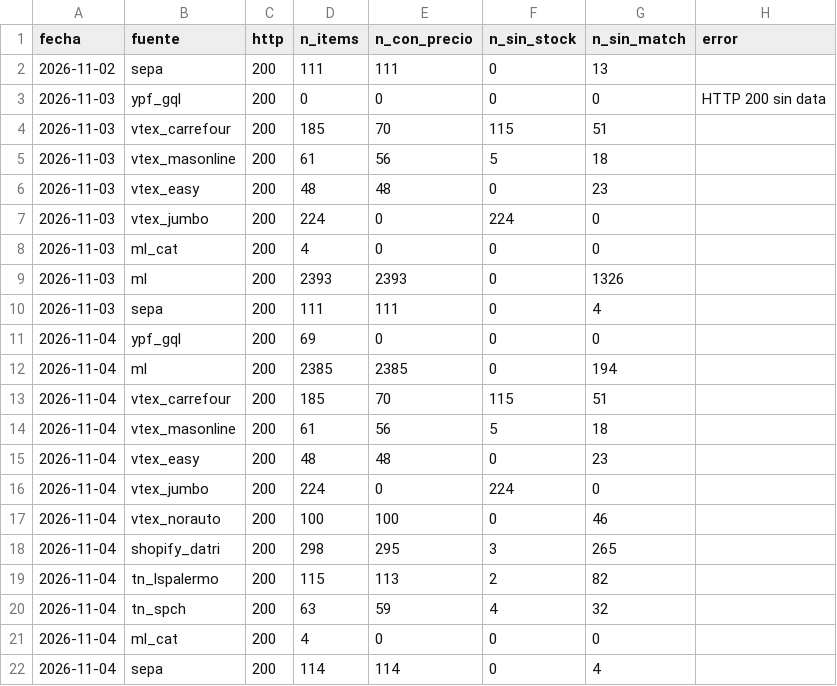
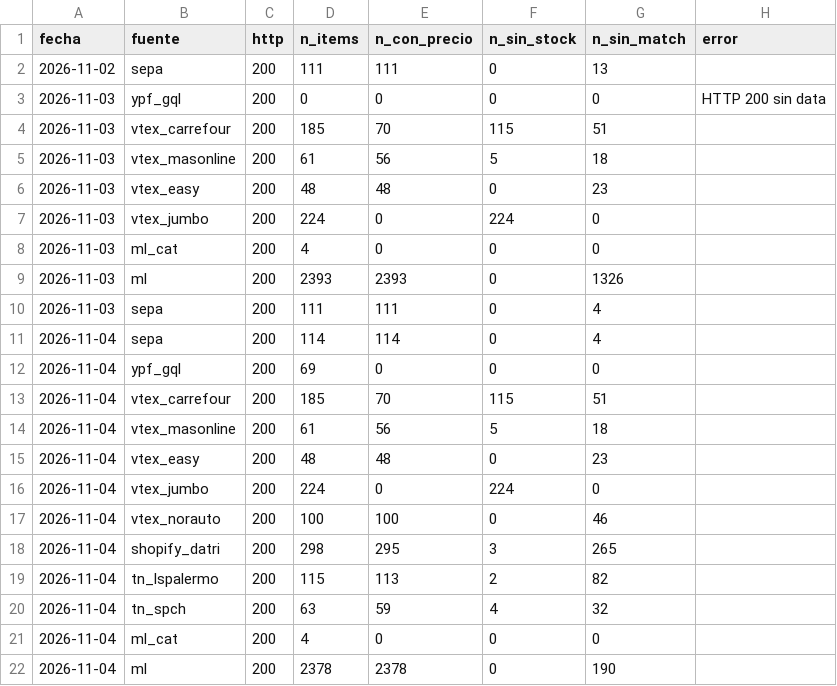
Before and after one commit to noguerafran-alt/LUBRICANTES, a CSV file: data/fuentes.csv, drawn as a sheet.

```diff
--- a/data/fuentes.csv
+++ b/data/fuentes.csv
@@ -10,4 +10,4 @@ fecha,fuente,http,n_items,n_con_precio,n_sin_stock,n_sin_match,error
 2026-11-03,sepa,200,111,111,0,4,
+2026-11-04,sepa,200,114,114,0,4,
 2026-11-04,ypf_gql,200,69,0,0,0,
-2026-11-04,ml,200,2385,2385,0,194,
 2026-11-04,vtex_carrefour,200,185,70,115,51,
@@ -21,2 +21,2 @@ fecha,fuente,http,n_items,n_con_precio,n_sin_stock,n_sin_match,error
 2026-11-04,ml_cat,200,4,0,0,0,
-2026-11-04,sepa,200,114,114,0,4,
+2026-11-04,ml,200,2378,2378,0,190,
```
Also changed, not shown: 1 other file.
